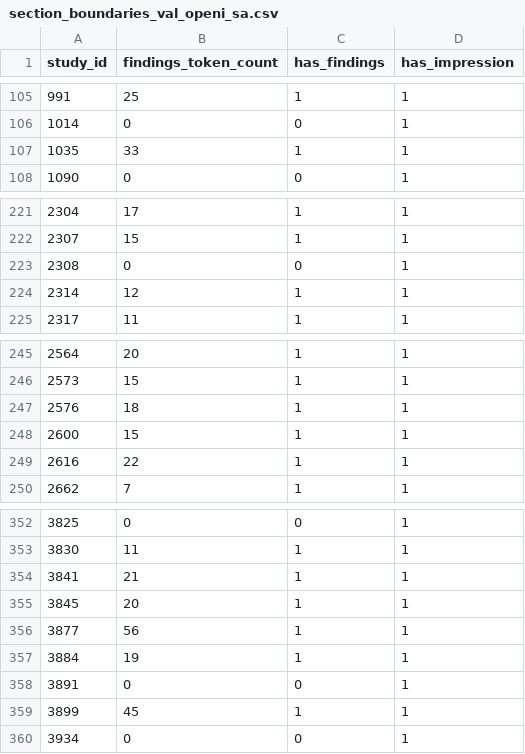
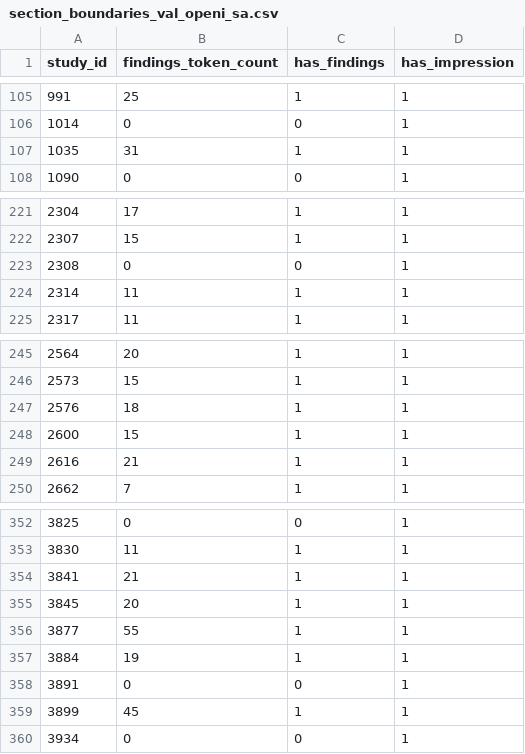
Before and after one commit to Rezaul228/pytorch_multi_chest_x_rey_paper2, a CSV file: openi/data/section_boundaries_val_openi_sa.csv, drawn as a sheet; only a part is shown, gaps mark what is left out.

```diff
--- a/openi/data/section_boundaries_val_openi_sa.csv
+++ b/openi/data/section_boundaries_val_openi_sa.csv
@@ -106,3 +106,3 @@ study_id,findings_token_count,has_findings,has_impression
 1014,0,0,1
-1035,33,1,1
+1035,31,1,1
 1090,0,0,1
@@ -223,3 +223,3 @@ study_id,findings_token_count,has_findings,has_impression
 2308,0,0,1
-2314,12,1,1
+2314,11,1,1
 2317,11,1,1
@@ -248,3 +248,3 @@ study_id,findings_token_count,has_findings,has_impression
 2600,15,1,1
-2616,22,1,1
+2616,21,1,1
 2662,7,1,1
@@ -355,3 +355,3 @@ study_id,findings_token_count,has_findings,has_impression
 3845,20,1,1
-3877,56,1,1
+3877,55,1,1
 3884,19,1,1
```
Also changed, not shown: openi/data/section_boundaries_test_openi_sa.csv, openi/data/section_boundaries_train_openi_sa.csv.
